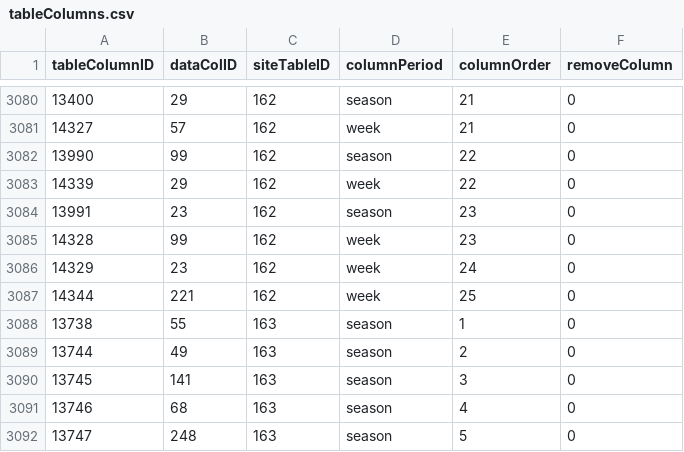
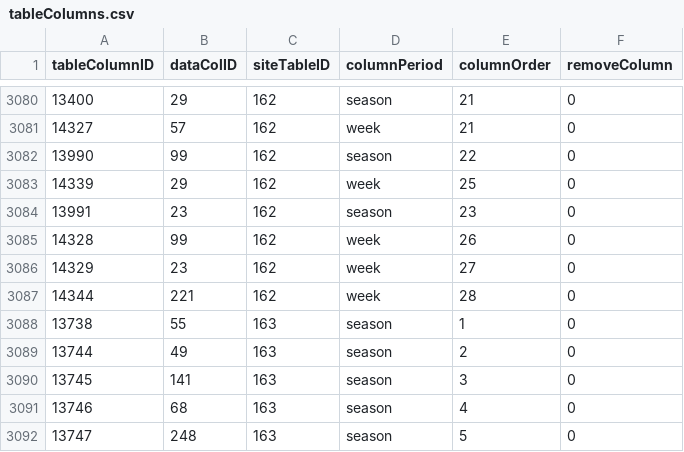
Before and after one commit to isaactpetersen/ffanalytics, a CSV file: data-raw/tableColumns.csv, drawn as a sheet; only a part is shown, gaps mark what is left out; the diff covers the shown part only.

```diff
--- a/data-raw/tableColumns.csv
+++ b/data-raw/tableColumns.csv
@@ -3082,7 +3082,7 @@ tableColumnID,dataColID,siteTableID,columnPeriod,columnOrder,removeColumn
 13990,99,162,season,22,0
-14339,29,162,week,22,0
+14339,29,162,week,25,0
 13991,23,162,season,23,0
-14328,99,162,week,23,0
-14329,23,162,week,24,0
-14344,221,162,week,25,0
+14328,99,162,week,26,0
+14329,23,162,week,27,0
+14344,221,162,week,28,0
 13738,55,163,season,1,0
```
Also changed, not shown: 15 added rows and 16 edited cells elsewhere in this file, 9 other files.
